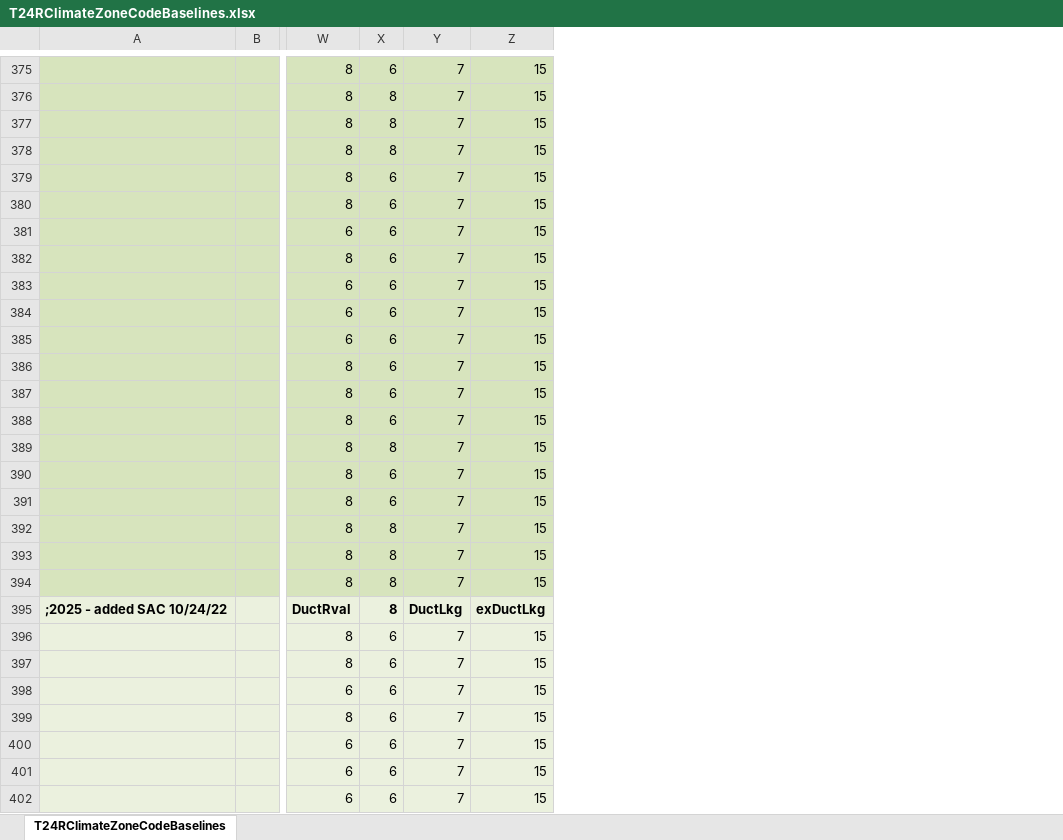
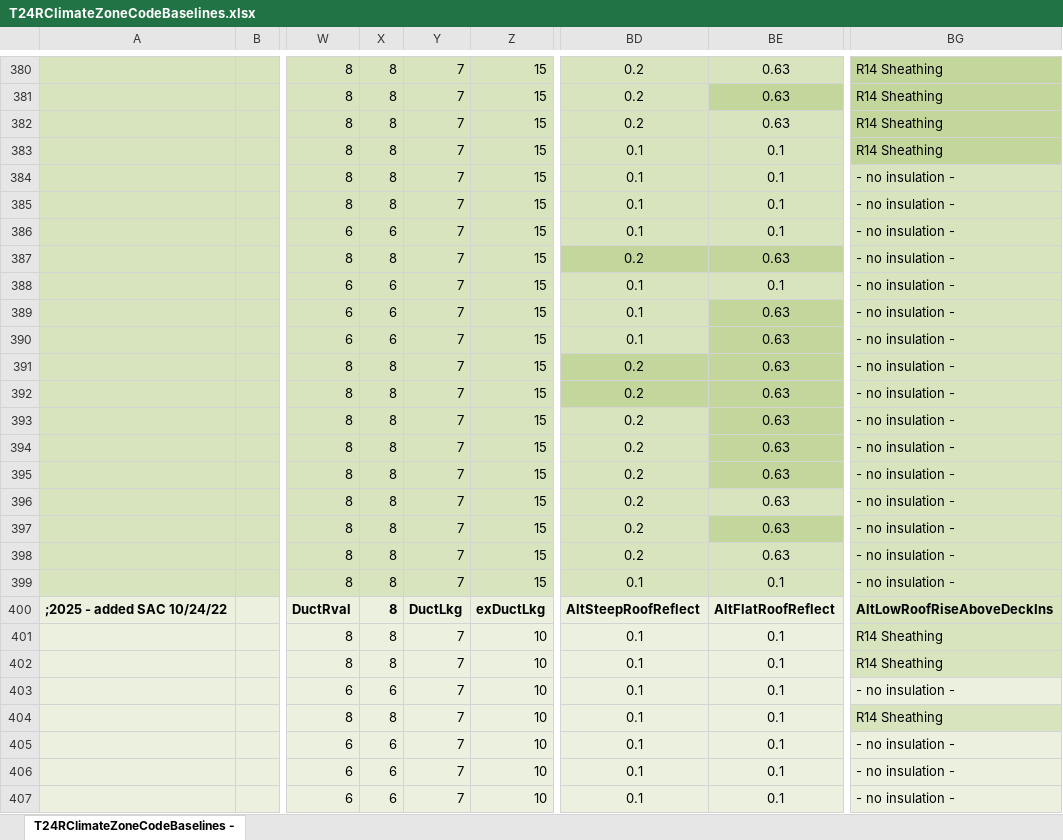
Before and after one commit to california-energy-commission/CBECC, an Excel workbook: RulesetDev/Rulesets/shared/T24RClimateZoneCodeBaselines.xlsx, sheet T24RClimateZoneCodeBaselines -, drawn as a sheet; only a part is shown, gaps mark what is left out; values as stored, in another font and other column widths than the file's, no borders; addresses are those after the commit; the diff covers the shown part only; the diff names each change by its address in the sheet, - before the commit and + after, or states it on an @@ line.

```diff
--- a/RulesetDev/Rulesets/shared/T24RClimateZoneCodeBaselines.xlsx (sheet T24RClimateZoneCodeBaselines -)
+++ b/RulesetDev/Rulesets/shared/T24RClimateZoneCodeBaselines.xlsx (sheet T24RClimateZoneCodeBaselines -)
-sheet tab: T24RClimateZoneCodeBaselines
+sheet tab: T24RClimateZoneCodeBaselines -
+column BD, rows 380-407: 0.2 | 0.2 | 0.2 | 0.1 | 0.1 | 0.1 | 0.1 | 0.2 | 0.1 | 0.1 | 0.1 | 0.2 | 0.2 | 0.2 | 0.2 | 0.2 | 0.2 | 0.2 | 0.2 | 0.1 | AltSteepRoofReflect | 0.1 | 0.1 | 0.1 | 0.1 | 0.1 | 0.1 | 0.1
+column BE, rows 380-407: 0.63 | 0.63 | 0.63 | 0.1 | 0.1 | 0.1 | 0.1 | 0.63 | 0.1 | 0.63 | 0.63 | 0.63 | 0.63 | 0.63 | 0.63 | 0.63 | 0.63 | 0.63 | 0.63 | 0.1 | AltFlatRoofReflect | 0.1 | 0.1 | 0.1 | 0.1 | 0.1 | 0.1 | 0.1
+column BG, rows 380-407: R14 Sheathing | R14 Sheathing | R14 Sheathing | R14 Sheathing | - no insulation - | - no insulation - | - no insulation - | - no insulation - | - no insulation - | - no insulation - | - no insulation - | - no insulation - | - no insulation - | - no insulation - | - no insulation - | - no insulation - | - no insulation - | - no insulation - | - no insulation - | - no insulation - | AltLowRoofRiseAboveDeckIns | R14 Sheathing | R14 Sheathing | - no insulation - | R14 Sheathing | - no insulation - | - no insulation - | - no insulation -
-X380: 6
+X380: 8
-X384:X385: 6
+X384:X385: 8
-X387: 6
+X387: 8
-X391:X393: 6
+X391:X393: 8
-X395:X396: 6
+X395:X396: 8
-X401:X402: 6
+X401:X402: 8
-Z401:Z407: 15
+Z401:Z407: 10
-X404: 6
+X404: 8
```
Also changed, not shown: 5 added rows and 124 edited cells elsewhere in this sheet, formulas that keep their value, 10 other files.
